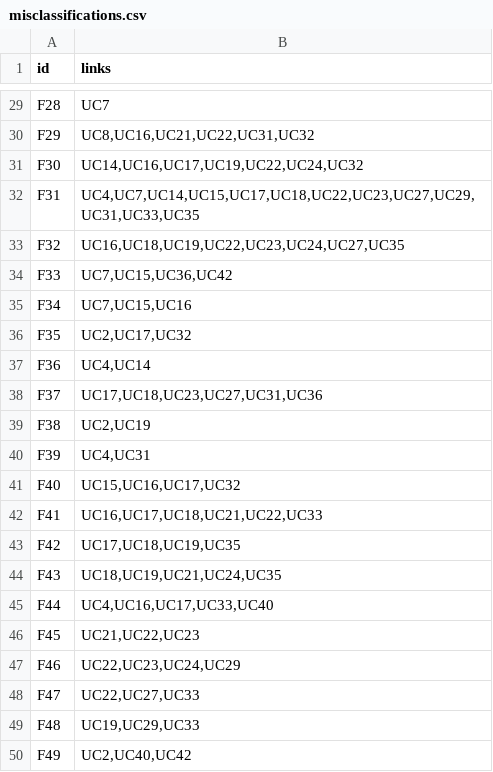
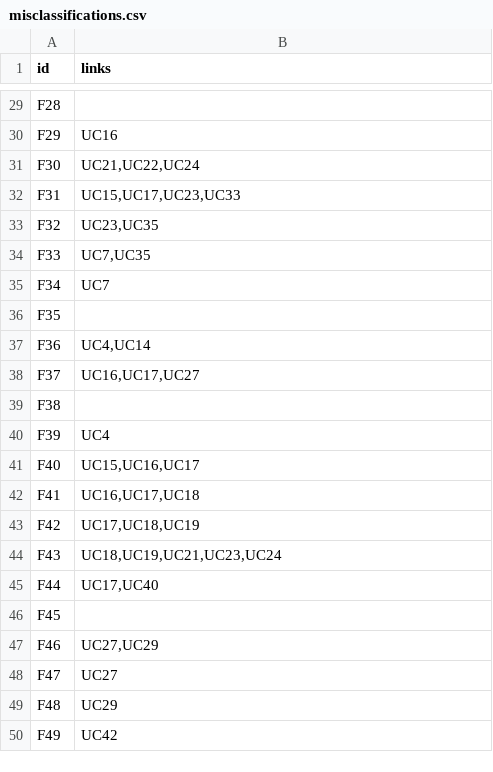
Before and after one commit to HChia47/Software-Evolution-A1, a CSV file: output/misclassifications.csv, drawn as a sheet; only a part is shown, gaps mark what is left out; the diff covers the shown part only; the diff names each change by its address in the sheet, - before the commit and + after, or states it on an @@ line.

```diff
--- a/output/misclassifications.csv
+++ b/output/misclassifications.csv
-B29 (links): UC7
+B29 (links): (empty)
-B30 (links): UC8,UC16,UC21,UC22,UC31,UC32
+B30 (links): UC16
-B31 (links): UC14,UC16,UC17,UC19,UC22,UC24,UC32
+B31 (links): UC21,UC22,UC24
-B32 (links): UC4,UC7,UC14,UC15,UC17,UC18,UC22,UC23,UC27,UC29,UC31,UC33,UC35
+B32 (links): UC15,UC17,UC23,UC33
-B33 (links): UC16,UC18,UC19,UC22,UC23,UC24,UC27,UC35
+B33 (links): UC23,UC35
-B34 (links): UC7,UC15,UC36,UC42
+B34 (links): UC7,UC35
-B35 (links): UC7,UC15,UC16
+B35 (links): UC7
-B36 (links): UC2,UC17,UC32
+B36 (links): (empty)
-B38 (links): UC17,UC18,UC23,UC27,UC31,UC36
+B38 (links): UC16,UC17,UC27
-B39 (links): UC2,UC19
+B39 (links): (empty)
-B40 (links): UC4,UC31
+B40 (links): UC4
-B41 (links): UC15,UC16,UC17,UC32
+B41 (links): UC15,UC16,UC17
-B42 (links): UC16,UC17,UC18,UC21,UC22,UC33
+B42 (links): UC16,UC17,UC18
-B43 (links): UC17,UC18,UC19,UC35
+B43 (links): UC17,UC18,UC19
-B44 (links): UC18,UC19,UC21,UC24,UC35
+B44 (links): UC18,UC19,UC21,UC23,UC24
-B45 (links): UC4,UC16,UC17,UC33,UC40
+B45 (links): UC17,UC40
-B46 (links): UC21,UC22,UC23
+B46 (links): (empty)
-B47 (links): UC22,UC23,UC24,UC29
+B47 (links): UC27,UC29
-B48 (links): UC22,UC27,UC33
+B48 (links): UC27
-B49 (links): UC19,UC29,UC33
+B49 (links): UC29
-B50 (links): UC2,UC40,UC42
+B50 (links): UC42
```
Also changed, not shown: 26 edited cells elsewhere in this file, output/links.csv, 1 other file.
